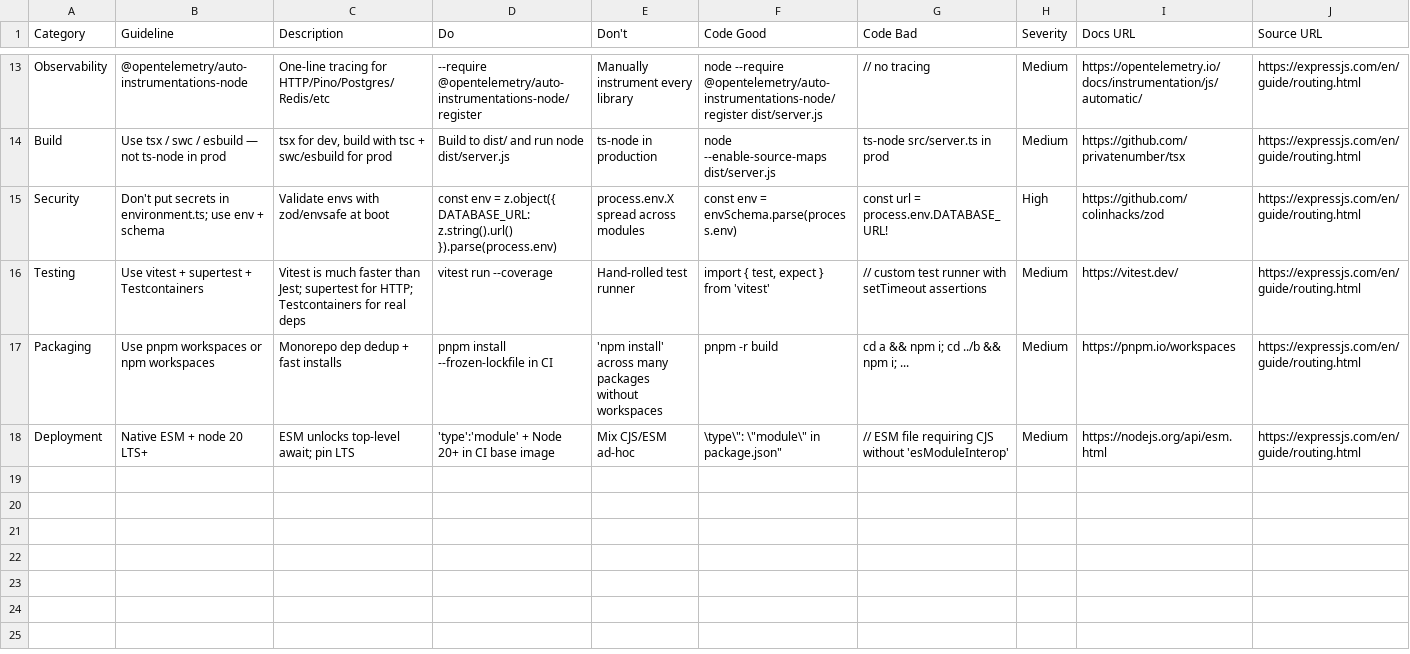
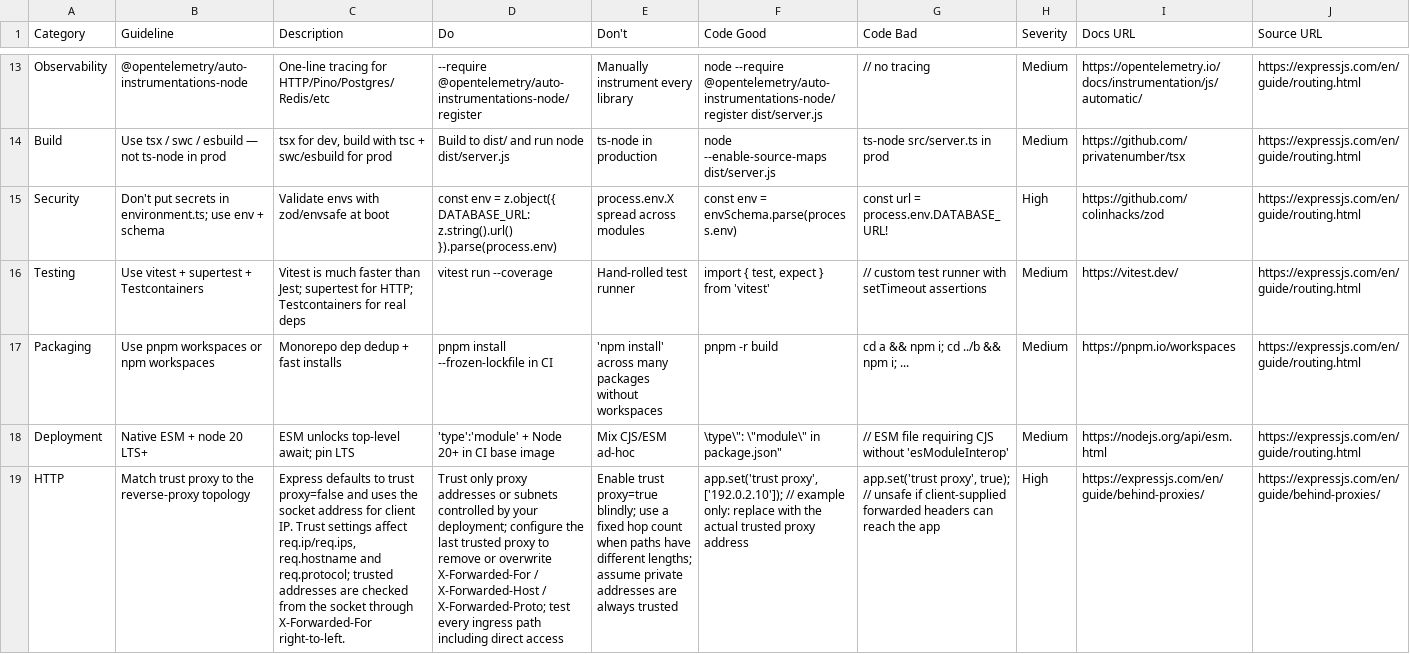
Before and after one commit to shashankswe2020-ux/backend-pro-max-skill, a CSV file: src/backend-pro-max/data/stacks/nodejs-express.csv, drawn as a sheet; only a part is shown, gaps mark what is left out; rows hold the shown columns only; the diff names each change by its address in the sheet, - before the commit and + after, or states it on an @@ line.

```diff
--- a/src/backend-pro-max/data/stacks/nodejs-express.csv
+++ b/src/backend-pro-max/data/stacks/nodejs-express.csv
+row 19: HTTP | Match trust proxy to the reverse-proxy topology | Express defaults to trust proxy=false and uses the socket address for client IP. Trust settings affect req.ip/req.ips, req.hostname and req.protocol; trusted addresses are checked from the socket through X-Forwarded-For right-to-left. | Trust only proxy addresses or subnets controlled by your deployment; configure the last trusted proxy to remove or overwrite X-Forwarded-For / X-Forwarded-Host / X-Forwarded-Proto; test every ingress path including direct access | Enable trust proxy=true blindly; use a fixed hop count when paths have different lengths; assume private addresses are always trusted | app.set('trust proxy', ['192.0.2.10']); // example only: replace with the actual trusted proxy address | app.set('trust proxy', true); // unsafe if client-supplied forwarded headers can reach the app | High | https://expressjs.com/en/guide/behind-proxies/ | https://expressjs.com/en/guide/behind-proxies/
```
Also changed, not shown: src/backend-pro-max/data/containers.csv, src/backend-pro-max/data/stacks/java-spring.csv, 54 other files.
